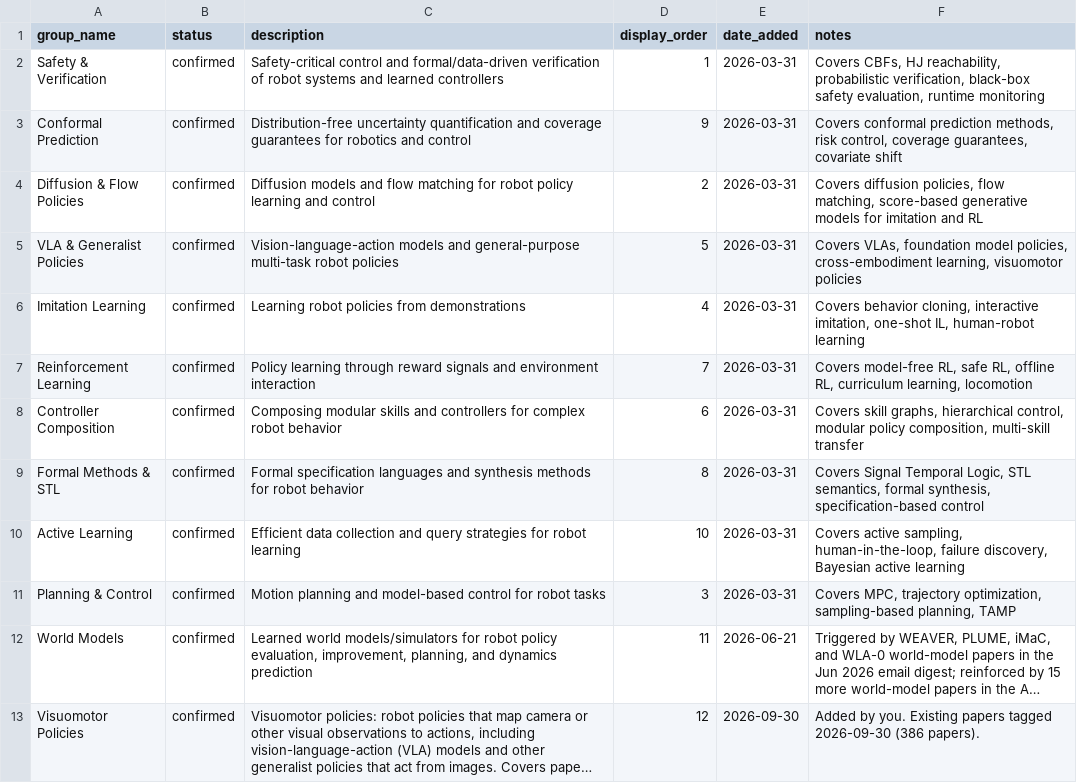
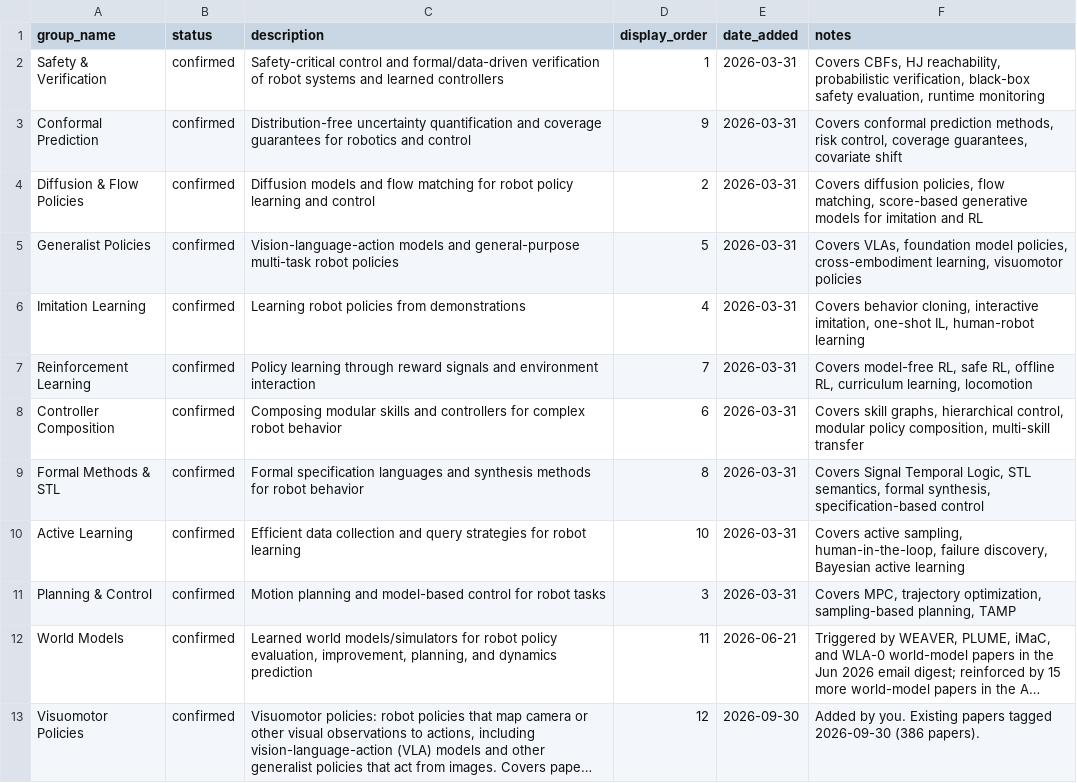
Before and after one commit to dhruvmetha/scholar-dashboard, a CSV file: groups_database.csv, drawn as a sheet; long unchanged cells end in ….

Commit message:
Rename topic "VLA & Generalist Policies" to "Generalist Policies" (300 papers)

```diff
--- a/groups_database.csv
+++ b/groups_database.csv
@@ -4,3 +4,3 @@ Conformal Prediction|confirmed|Distribution-free uncertainty quantification and
 Diffusion & Flow Policies|confirmed|Diffusion models and flow matching for robot policy learning and control|2|2026-03-31|Covers diffusion policies, flow matching, score-based generative models for imitation and RL
-VLA & Generalist Policies|confirmed|Vision-language-action models and general-purpose multi-task robot policies|5|2026-03-31|Covers VLAs, foundation model policies, cross-embodiment learning, visuomotor policies
+Generalist Policies|confirmed|Vision-language-action models and general-purpose multi-task robot policies|5|2026-03-31|Covers VLAs, foundation model policies, cross-embodiment learning, visuomotor policies
 Imitation Learning|confirmed|Learning robot policies from demonstrations|4|2026-03-31|Covers behavior cloning, interactive imitation, one-shot IL, human-robot learning
```
Also changed, not shown: 1 other file.
